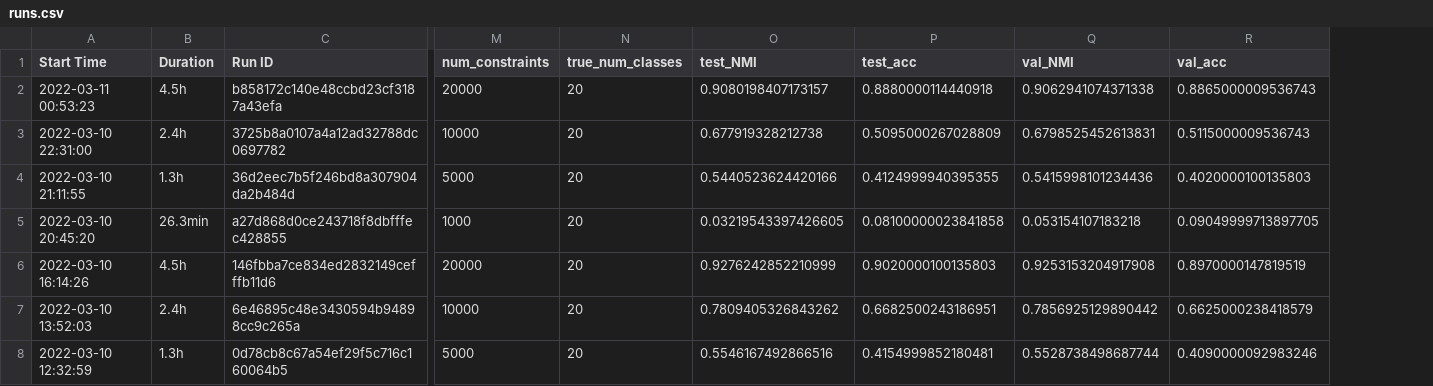
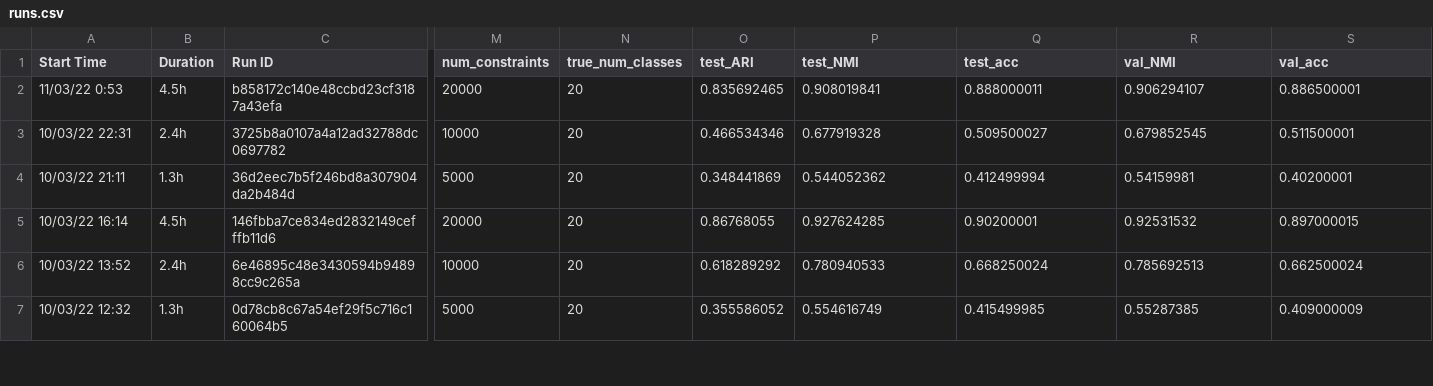
Before and after one commit to rpranav22/cc-top, a CSV file: notebooks/runs.csv, drawn as a sheet; only a part is shown, gaps mark what is left out; removed rows and columns are numbered as before the commit, all else as after; rows hold the shown columns only; the diff covers the shown part only; the diff names each change by its address in the sheet, - before the commit and + after, or states it on an @@ line.

```diff
--- a/notebooks/runs.csv
+++ b/notebooks/runs.csv
+column O (test_ARI), rows 2-7: 0.835692465 | 0.466534346 | 0.348441869 | 0.86768055 | 0.618289292 | 0.355586052
-A2 (Start Time): 2022-03-11 00:53:23
+A2 (Start Time): 11/03/22 0:53
-P2 (test_NMI): 0.9080198407173157
+P2 (test_NMI): 0.908019841
-Q2 (test_acc): 0.8880000114440918
+Q2 (test_acc): 0.888000011
-R2 (val_NMI): 0.9062941074371338
+R2 (val_NMI): 0.906294107
-S2 (val_acc): 0.8865000009536743
+S2 (val_acc): 0.886500001
-A3 (Start Time): 2022-03-10 22:31:00
+A3 (Start Time): 10/03/22 22:31
-P3 (test_NMI): 0.677919328212738
+P3 (test_NMI): 0.677919328
-Q3 (test_acc): 0.5095000267028809
+Q3 (test_acc): 0.509500027
-R3 (val_NMI): 0.6798525452613831
+R3 (val_NMI): 0.679852545
-S3 (val_acc): 0.5115000009536743
+S3 (val_acc): 0.511500001
-A4 (Start Time): 2022-03-10 21:11:55
+A4 (Start Time): 10/03/22 21:11
-P4 (test_NMI): 0.5440523624420166
+P4 (test_NMI): 0.544052362
-Q4 (test_acc): 0.4124999940395355
+Q4 (test_acc): 0.412499994
-R4 (val_NMI): 0.5415998101234436
+R4 (val_NMI): 0.54159981
-S4 (val_acc): 0.4020000100135803
+S4 (val_acc): 0.40200001
-row 5: 2022-03-10 20:45:20 | 26.3min | a27d868d0ce243718f8dbfffec428855 | 1000 | 20 | 0.03219543397426605 | 0.08100000023841858 | 0.053154107183218 | 0.09049999713897705
-A5 (Start Time): 2022-03-10 16:14:26
+A5 (Start Time): 10/03/22 16:14
-P5 (test_NMI): 0.9276242852210999
+P5 (test_NMI): 0.927624285
-Q5 (test_acc): 0.9020000100135803
+Q5 (test_acc): 0.90200001
-R5 (val_NMI): 0.9253153204917908
+R5 (val_NMI): 0.92531532
-S5 (val_acc): 0.8970000147819519
+S5 (val_acc): 0.897000015
-A6 (Start Time): 2022-03-10 13:52:03
+A6 (Start Time): 10/03/22 13:52
-P6 (test_NMI): 0.7809405326843262
+P6 (test_NMI): 0.780940533
-Q6 (test_acc): 0.6682500243186951
+Q6 (test_acc): 0.668250024
-R6 (val_NMI): 0.7856925129890442
+R6 (val_NMI): 0.785692513
-S6 (val_acc): 0.6625000238418579
+S6 (val_acc): 0.662500024
-A7 (Start Time): 2022-03-10 12:32:59
+A7 (Start Time): 10/03/22 12:32
-P7 (test_NMI): 0.5546167492866516
+P7 (test_NMI): 0.554616749
-Q7 (test_acc): 0.4154999852180481
+Q7 (test_acc): 0.415499985
-R7 (val_NMI): 0.5528738498687744
+R7 (val_NMI): 0.55287385
-S7 (val_acc): 0.4090000092983246
+S7 (val_acc): 0.409000009
```
Also changed, not shown: 2 removed rows and 20 edited cells elsewhere in this file, 20 other files.
